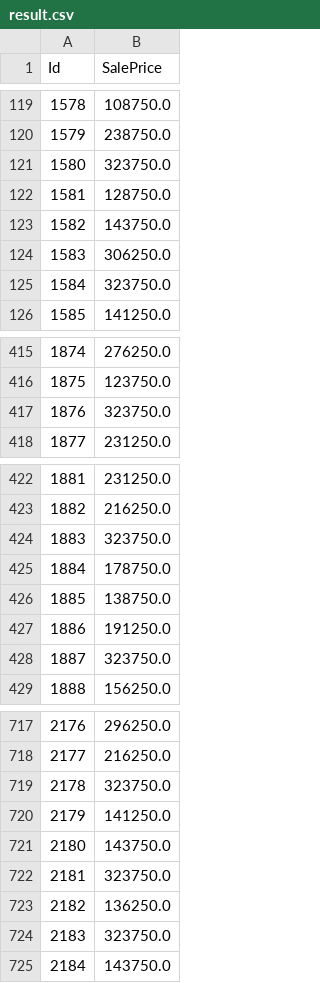
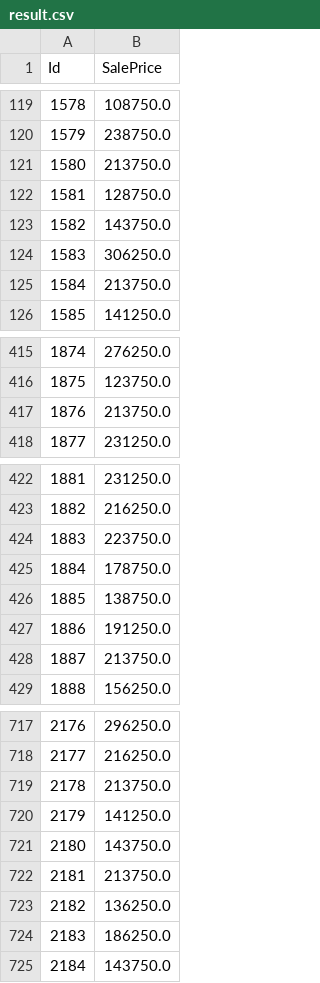
Before and after one commit to JeesooHa/BigdataRank, a CSV file: result.csv, drawn as a sheet; only a part is shown, gaps mark what is left out; the diff covers the shown part only.

```diff
--- a/result.csv
+++ b/result.csv
@@ -120,3 +120,3 @@ Id,SalePrice
 1579,238750.0
-1580,323750.0
+1580,213750.0
 1581,128750.0
@@ -124,3 +124,3 @@ Id,SalePrice
 1583,306250.0
-1584,323750.0
+1584,213750.0
 1585,141250.0
@@ -416,3 +416,3 @@ Id,SalePrice
 1875,123750.0
-1876,323750.0
+1876,213750.0
 1877,231250.0
@@ -423,3 +423,3 @@ Id,SalePrice
 1882,216250.0
-1883,323750.0
+1883,223750.0
 1884,178750.0
@@ -427,3 +427,3 @@ Id,SalePrice
 1886,191250.0
-1887,323750.0
+1887,213750.0
 1888,156250.0
@@ -718,8 +718,8 @@ Id,SalePrice
 2177,216250.0
-2178,323750.0
+2178,213750.0
 2179,141250.0
 2180,143750.0
-2181,323750.0
+2181,213750.0
 2182,136250.0
-2183,323750.0
+2183,186250.0
 2184,143750.0
```
Also changed, not shown: 20 edited cells elsewhere in this file, 8 other files.
